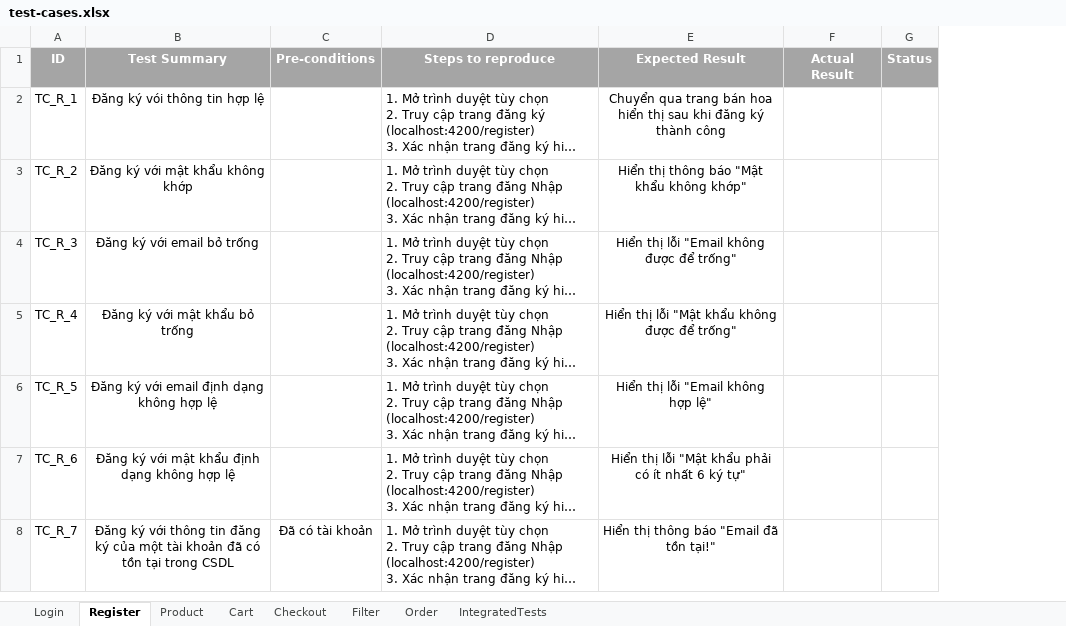
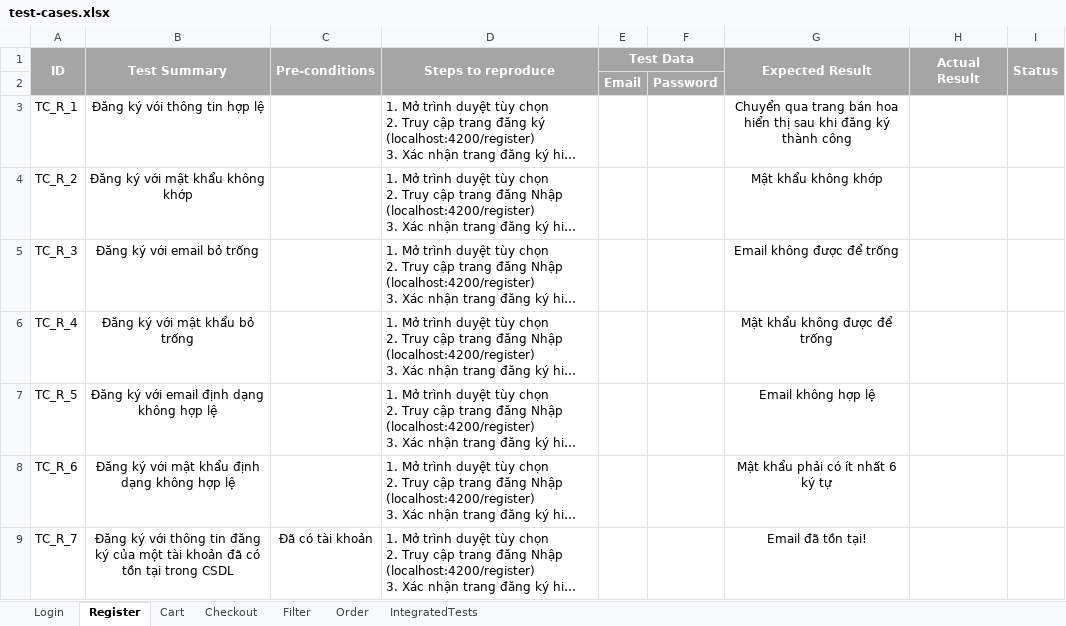
Before and after one commit to qthang02/flower-shop, an Excel workbook: selenium-tests/test-cases.xlsx, sheet Register, drawn as a sheet; long unchanged cells end in …; values as stored, in another font and other column widths than the file's, no borders; addresses are those after the commit; the diff names each change by its address in the sheet, - before the commit and + after, or states it on an @@ line.

```diff
--- a/selenium-tests/test-cases.xlsx (sheet Register)
+++ b/selenium-tests/test-cases.xlsx (sheet Register)
-sheet tab: Product
+column E (Test Data), empty
+column F, empty
+A1:A2 merged
+B1:B2 merged
+C1:C2 merged
+D1:D2 merged
+G1:G2 merged
+H1:H2 merged
+I1:I2 merged
+row 2:  |  |  |  | Email | Password
-G4 (Expected Result): Hiển thị thông báo "Mật khẩu không khớp"
+G4 (Expected Result): Mật khẩu không khớp
-G5 (Expected Result): Hiển thị lỗi "Email không được để trống"
+G5 (Expected Result): Email không được để trống
-G6 (Expected Result): Hiển thị lỗi "Mật khẩu không được để trống"
+G6 (Expected Result): Mật khẩu không được để trống
-G7 (Expected Result): Hiển thị lỗi "Email không hợp lệ"
+G7 (Expected Result): Email không hợp lệ
-G8 (Expected Result): Hiển thị lỗi "Mật khẩu phải có ít nhất 6 ký tự"
+G8 (Expected Result): Mật khẩu phải có ít nhất 6 ký tự
-G9 (Expected Result): Hiển thị thông báo "Email đã tồn tại!"
+G9 (Expected Result): Email đã tồn tại!
```
Also changed, not shown: sheet Order, sheet Login, 2 other files.
